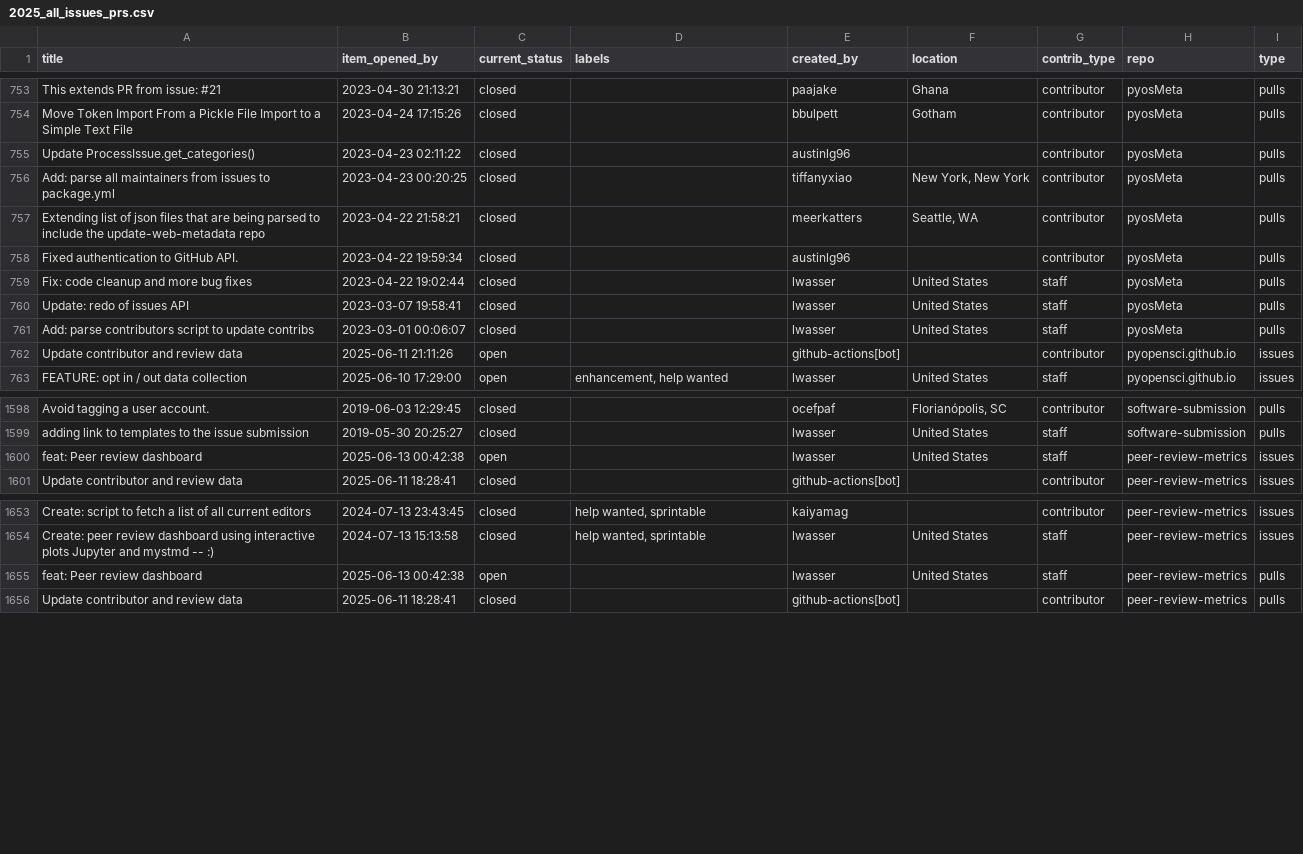
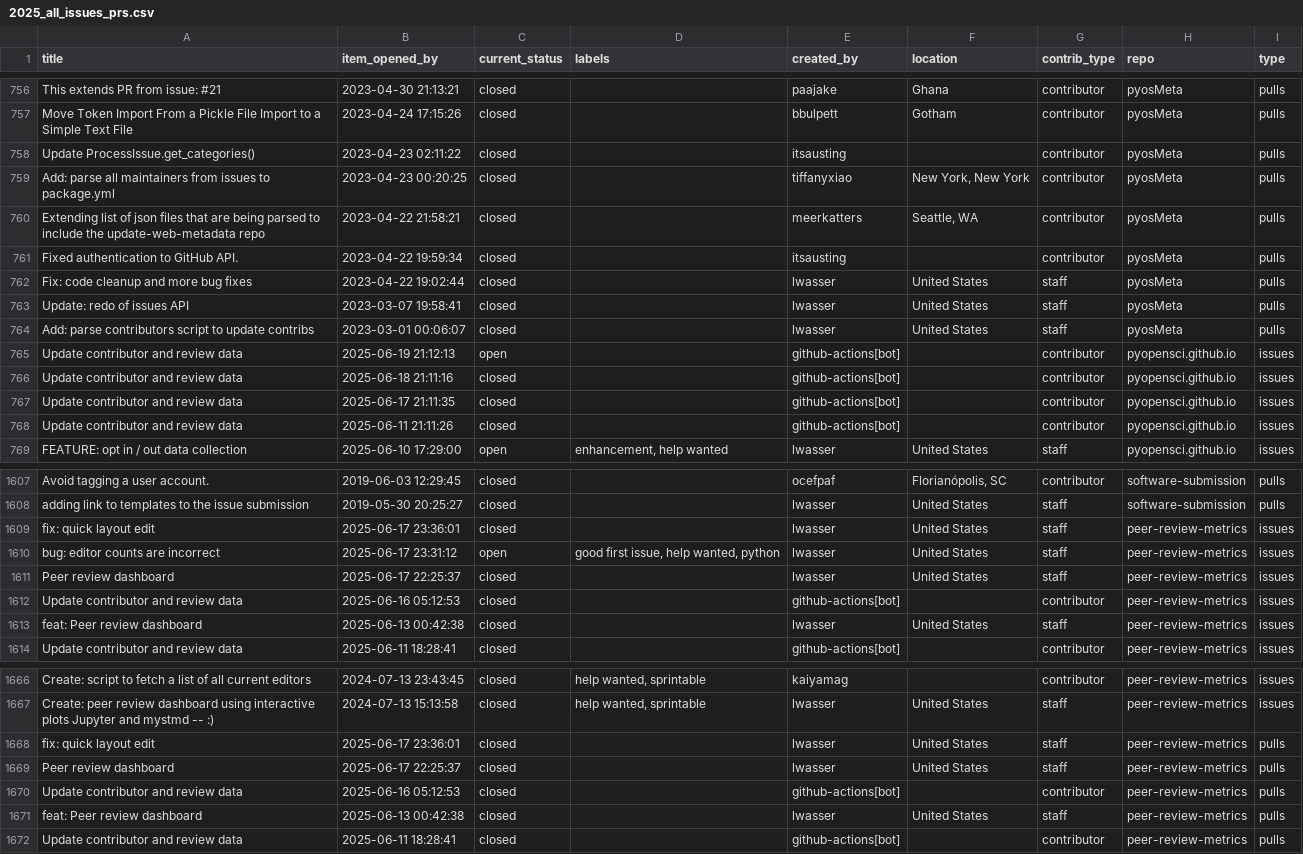
Before and after one commit to pyOpenSci/metrics, a CSV file: _data/2025_all_issues_prs.csv, drawn as a sheet; only a part is shown, gaps mark what is left out; the diff covers the shown part only.

```diff
--- a/_data/2025_all_issues_prs.csv
+++ b/_data/2025_all_issues_prs.csv
@@ -754,6 +757,6 @@ This extends PR from issue: #21,2023-04-30 21:13:21,closed,,paajake,Ghana,contri
 Move Token Import From a Pickle File Import to a Simple Text File,2023-04-24 17:15:26,closed,,bbulpett,Gotham,contributor,pyosMeta,pulls
-Update ProcessIssue.get_categories(),2023-04-23 02:11:22,closed,,austinlg96,,contributor,pyosMeta,pulls
+Update ProcessIssue.get_categories(),2023-04-23 02:11:22,closed,,itsausting,,contributor,pyosMeta,pulls
 Add: parse all maintainers from issues to package.yml,2023-04-23 00:20:25,closed,,tiffanyxiao,"New York, New York",contributor,pyosMeta,pulls
 Extending list of json files that are being parsed to include the update-web-metadata repo,2023-04-22 21:58:21,closed,,meerkatters,"Seattle, WA",contributor,pyosMeta,pulls
-Fixed authentication to GitHub API.,2023-04-22 19:59:34,closed,,austinlg96,,contributor,pyosMeta,pulls
+Fixed authentication to GitHub API.,2023-04-22 19:59:34,closed,,itsausting,,contributor,pyosMeta,pulls
 Fix: code cleanup and more bug fixes,2023-04-22 19:02:44,closed,,lwasser,United States,staff,pyosMeta,pulls
@@ -761,3 +764,6 @@ Update: redo of issues API,2023-03-07 19:58:41,closed,,lwasser,United States,sta
 Add: parse contributors script to update contribs,2023-03-01 00:06:07,closed,,lwasser,United States,staff,pyosMeta,pulls
-Update contributor and review data,2025-06-11 21:11:26,open,,github-actions[bot],,contributor,pyopensci.github.io,issues
+Update contributor and review data,2025-06-19 21:12:13,open,,github-actions[bot],,contributor,pyopensci.github.io,issues
+Update contributor and review data,2025-06-18 21:11:16,closed,,github-actions[bot],,contributor,pyopensci.github.io,issues
+Update contributor and review data,2025-06-17 21:11:35,closed,,github-actions[bot],,contributor,pyopensci.github.io,issues
+Update contributor and review data,2025-06-11 21:11:26,closed,,github-actions[bot],,contributor,pyopensci.github.io,issues
 FEATURE: opt in / out data collection,2025-06-10 17:29:00,open,"enhancement, help wanted",lwasser,United States,staff,pyopensci.github.io,issues
@@ -1599,3 +1608,7 @@ Avoid tagging a user account.,2019-06-03 12:29:45,closed,,ocefpaf,"Florianópoli
 adding link to templates to the issue submission,2019-05-30 20:25:27,closed,,lwasser,United States,staff,software-submission,pulls
-feat: Peer review dashboard,2025-06-13 00:42:38,open,,lwasser,United States,staff,peer-review-metrics,issues
+fix: quick layout edit,2025-06-17 23:36:01,closed,,lwasser,United States,staff,peer-review-metrics,issues
+bug: editor counts are incorrect,2025-06-17 23:31:12,open,"good first issue, help wanted, python",lwasser,United States,staff,peer-review-metrics,issues
+Peer review dashboard,2025-06-17 22:25:37,closed,,lwasser,United States,staff,peer-review-metrics,issues
+Update contributor and review data,2025-06-16 05:12:53,closed,,github-actions[bot],,contributor,peer-review-metrics,issues
+feat: Peer review dashboard,2025-06-13 00:42:38,closed,,lwasser,United States,staff,peer-review-metrics,issues
 Update contributor and review data,2025-06-11 18:28:41,closed,,github-actions[bot],,contributor,peer-review-metrics,issues
@@ -1654,3 +1667,6 @@ Create: script to fetch a list of all current editors,2024-07-13 23:43:45,closed
 Create: peer review dashboard using interactive plots Jupyter and mystmd -- :),2024-07-13 15:13:58,closed,"help wanted, sprintable",lwasser,United States,staff,peer-review-metrics,issues
-feat: Peer review dashboard,2025-06-13 00:42:38,open,,lwasser,United States,staff,peer-review-metrics,pulls
+fix: quick layout edit,2025-06-17 23:36:01,closed,,lwasser,United States,staff,peer-review-metrics,pulls
+Peer review dashboard,2025-06-17 22:25:37,closed,,lwasser,United States,staff,peer-review-metrics,pulls
+Update contributor and review data,2025-06-16 05:12:53,closed,,github-actions[bot],,contributor,peer-review-metrics,pulls
+feat: Peer review dashboard,2025-06-13 00:42:38,closed,,lwasser,United States,staff,peer-review-metrics,pulls
 Update contributor and review data,2025-06-11 18:28:41,closed,,github-actions[bot],,contributor,peer-review-metrics,pulls
```
Also changed, not shown: 6 added rows and 6 edited cells elsewhere in this file, _data/package_data.csv, _data/review_contribs.csv, 2 other files.
